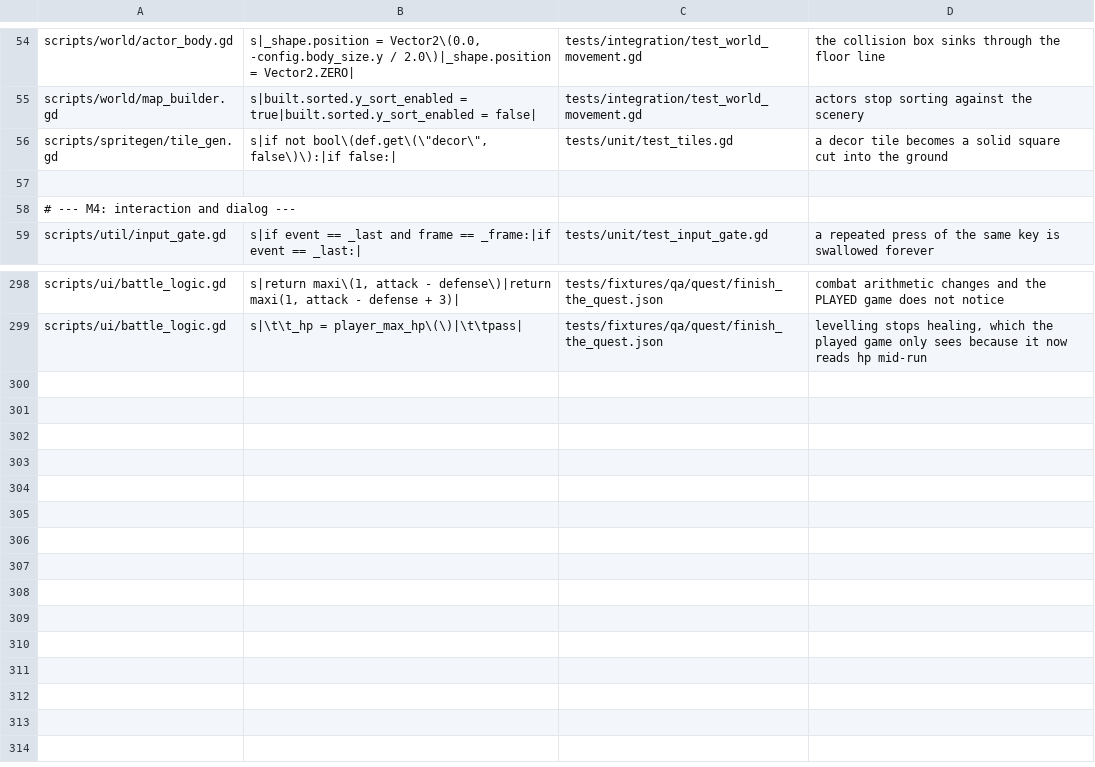
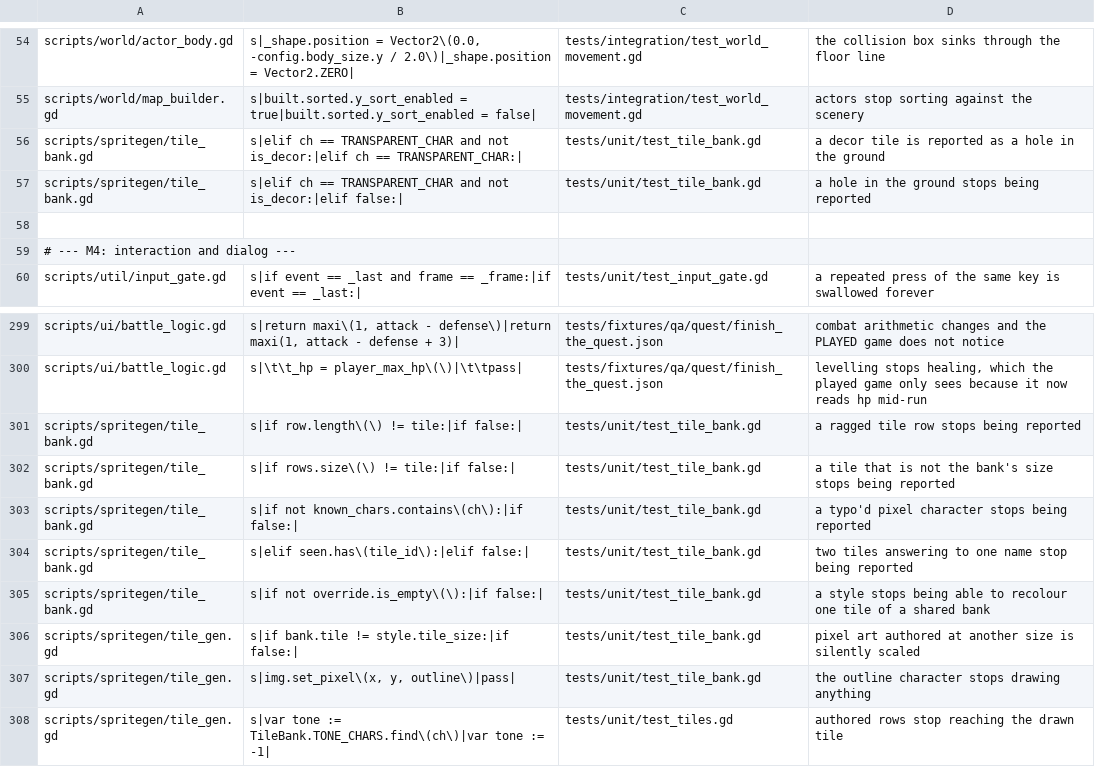
Before and after one commit to Ali0600/rpg-template, a TSV file: tools/mutants.tsv, drawn as a sheet; only a part is shown, gaps mark what is left out.

Commit message:
Moved the last of the art out of the code (#42)
Tiles were the one art noun this template kept in a script. `TileGen.TILES` was a
const of six, drawn by five hardcoded routines, and the cost was legible in the
shipped game: no routine can draw a door, so the quest's cave was built out of
grass-world tiles, and a game wanting a floor had to edit a file under scripts/.

Terrain is now a TileBank in data/tiles/gb16.json, authored in the same
`.`/`1`/`2`/`3`/`o` alphabet the character rig already uses. One bank dresses
every style, because a tile names a ramp rather than a colour.

The port is lossless and did not need a new test to say so. Every pixel the old
routines drew was one of three ramp tones or transparent, so the conversion was
exact - and `gen_sprites.gd --verify` passing with assets/generated untouched is
the proof. The converter read the old routines back through sentinel colours
rather than a real palette, where two ramps can share a tone and the read-back
could not tell tone 0 from tone 2. Flipping one character in the JSON afterwards
turned all three styles red, which is the control that says the data is actually
being read.

A tile's ramp is a DEFAULT now. All three styles carried an identical six-key
tile_ramps dict, so adding a tile was a mandatory edit to all three; they drop it
entirely and override only where they want a tile coloured differently. The drift
gate proved that removal was a no-op.

TileBank.problems() refuses what authored text gets wrong: a ragged row, a typo'd
pixel, a duplicated id, a tile that is not the size it claims, and a transparent
pixel in anything not marked decor - a hole in the ground shows the window's
background through the world, and it is invisible while authoring because the tile
looks right on its own.

The runtime contract did not move. The generator still emits tiles.png and
tiles.json, TileSetFactory still reads `solid` out of that JSON, and MapBuilder
still resolves a legend by id.

616 tests, 55 suites, 237 mutants aimed, 10 play sessions. The M-era decor mutant
was re-aimed rather than deleted; ten more cover the new rules, and all eleven
tile mutants are killed.

```diff
--- a/tools/mutants.tsv
+++ b/tools/mutants.tsv
@@ -55,3 +55,4 @@ scripts/world/actor_body.gd	s|_shape.position = Vector2\(0.0, -config.body_size.
 scripts/world/map_builder.gd	s|built.sorted.y_sort_enabled = true|built.sorted.y_sort_enabled = false|	tests/integration/test_world_movement.gd	actors stop sorting against the scenery
-scripts/spritegen/tile_gen.gd	s|if not bool\(def.get\(\"decor\", false\)\):|if false:|	tests/unit/test_tiles.gd	a decor tile becomes a solid square cut into the ground
+scripts/spritegen/tile_bank.gd	s|elif ch == TRANSPARENT_CHAR and not is_decor:|elif ch == TRANSPARENT_CHAR:|	tests/unit/test_tile_bank.gd	a decor tile is reported as a hole in the ground
+scripts/spritegen/tile_bank.gd	s|elif ch == TRANSPARENT_CHAR and not is_decor:|elif false:|	tests/unit/test_tile_bank.gd	a hole in the ground stops being reported
 
@@ -299 +300,9 @@ scripts/ui/battle_logic.gd	s|return maxi\(1, attack - defense\)|return maxi(1, a
 scripts/ui/battle_logic.gd	s|\t\t_hp = player_max_hp\(\)|\t\tpass|	tests/fixtures/qa/quest/finish_the_quest.json	levelling stops healing, which the played game only sees because it now reads hp mid-run
+scripts/spritegen/tile_bank.gd	s|if row.length\(\) != tile:|if false:|	tests/unit/test_tile_bank.gd	a ragged tile row stops being reported
+scripts/spritegen/tile_bank.gd	s|if rows.size\(\) != tile:|if false:|	tests/unit/test_tile_bank.gd	a tile that is not the bank's size stops being reported
+scripts/spritegen/tile_bank.gd	s|if not known_chars.contains\(ch\):|if false:|	tests/unit/test_tile_bank.gd	a typo'd pixel character stops being reported
+scripts/spritegen/tile_bank.gd	s|elif seen.has\(tile_id\):|elif false:|	tests/unit/test_tile_bank.gd	two tiles answering to one name stop being reported
+scripts/spritegen/tile_bank.gd	s|if not override.is_empty\(\):|if false:|	tests/unit/test_tile_bank.gd	a style stops being able to recolour one tile of a shared bank
+scripts/spritegen/tile_gen.gd	s|if bank.tile != style.tile_size:|if false:|	tests/unit/test_tile_bank.gd	pixel art authored at another size is silently scaled
+scripts/spritegen/tile_gen.gd	s|img.set_pixel\(x, y, outline\)|pass|	tests/unit/test_tile_bank.gd	the outline character stops drawing anything
+scripts/spritegen/tile_gen.gd	s|var tone := TileBank.TONE_CHARS.find\(ch\)|var tone := -1|	tests/unit/test_tiles.gd	authored rows stop reaching the drawn tile
```
Also changed, not shown: 27 other files.
